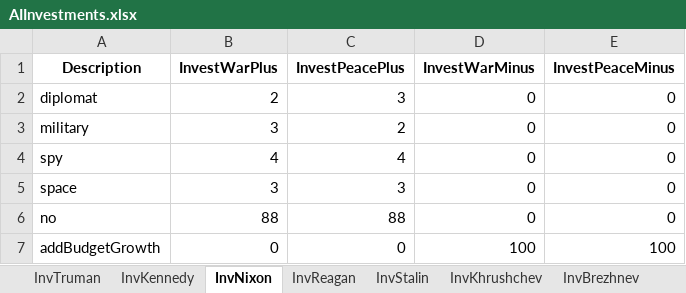
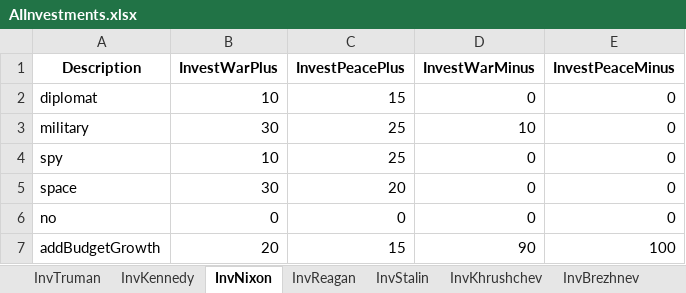
Before and after one commit to DistinGa/ArmsRace, an Excel workbook: Assets/AIPrefs/AIInvestments.xlsx, sheet InvNixon, drawn as a sheet; values as stored, in another font and other column widths than the file's, no borders; the diff names each change by its address in the sheet, - before the commit and + after, or states it on an @@ line.

```diff
--- a/Assets/AIPrefs/AIInvestments.xlsx (sheet InvNixon)
+++ b/Assets/AIPrefs/AIInvestments.xlsx (sheet InvNixon)
-B2 (InvestWarPlus): 2
+B2 (InvestWarPlus): 10
-C2 (InvestPeacePlus): 3
+C2 (InvestPeacePlus): 15
-B3 (InvestWarPlus): 3
+B3 (InvestWarPlus): 30
-C3 (InvestPeacePlus): 2
+C3 (InvestPeacePlus): 25
-D3 (InvestWarMinus): 0
+D3 (InvestWarMinus): 10
-B4 (InvestWarPlus): 4
+B4 (InvestWarPlus): 10
-C4 (InvestPeacePlus): 4
+C4 (InvestPeacePlus): 25
-B5 (InvestWarPlus): 3
+B5 (InvestWarPlus): 30
-C5 (InvestPeacePlus): 3
+C5 (InvestPeacePlus): 20
-B6 (InvestWarPlus): 88
+B6 (InvestWarPlus): 0
-C6 (InvestPeacePlus): 88
+C6 (InvestPeacePlus): 0
-B7 (InvestWarPlus): 0
+B7 (InvestWarPlus): 20
-C7 (InvestPeacePlus): 0
+C7 (InvestPeacePlus): 15
-D7 (InvestWarMinus): 100
+D7 (InvestWarMinus): 90
```
Also changed, not shown: sheet InvStalin, sheet InvTruman, sheet InvKennedy, sheet InvKhrushchev, sheet InvBrezhnev, sheet InvReagan, 1 more sheet, 11 other files.
